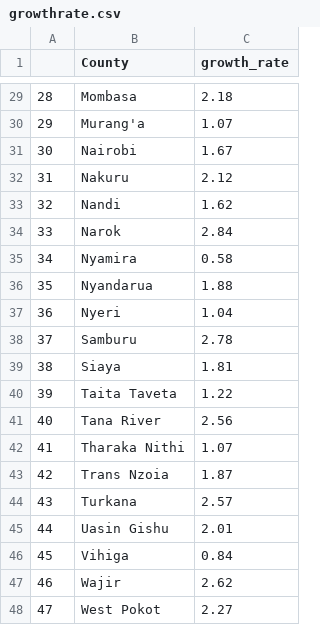
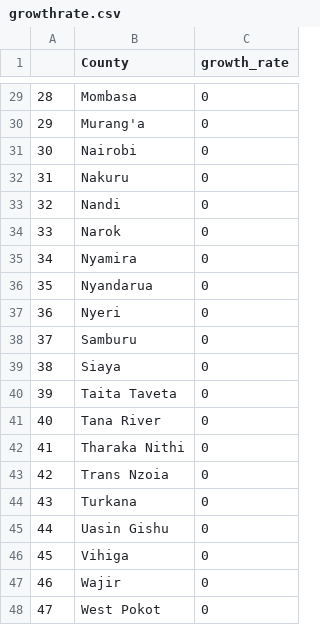
Before and after one commit to wagathu/brucellosis, a CSV file: growthrate.csv, drawn as a sheet; only a part is shown, gaps mark what is left out; the diff covers the shown part only.

```diff
--- a/growthrate.csv
+++ b/growthrate.csv
@@ -29,20 +29,20 @@
-"28","Mombasa",2.18
-"29","Murang'a",1.07
-"30","Nairobi",1.67
-"31","Nakuru",2.12
-"32","Nandi",1.62
-"33","Narok",2.84
-"34","Nyamira",0.58
-"35","Nyandarua",1.88
-"36","Nyeri",1.04
-"37","Samburu",2.78
-"38","Siaya",1.81
-"39","Taita Taveta",1.22
-"40","Tana River",2.56
-"41","Tharaka Nithi",1.07
-"42","Trans Nzoia",1.87
-"43","Turkana",2.57
-"44","Uasin Gishu",2.01
-"45","Vihiga",0.84
-"46","Wajir",2.62
-"47","West Pokot",2.27
+"28","Mombasa",0
+"29","Murang'a",0
+"30","Nairobi",0
+"31","Nakuru",0
+"32","Nandi",0
+"33","Narok",0
+"34","Nyamira",0
+"35","Nyandarua",0
+"36","Nyeri",0
+"37","Samburu",0
+"38","Siaya",0
+"39","Taita Taveta",0
+"40","Tana River",0
+"41","Tharaka Nithi",0
+"42","Trans Nzoia",0
+"43","Turkana",0
+"44","Uasin Gishu",0
+"45","Vihiga",0
+"46","Wajir",0
+"47","West Pokot",0
```
Also changed, not shown: 27 edited cells elsewhere in this file, 4 other files.
